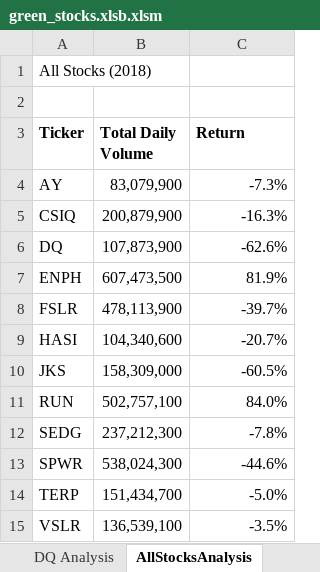
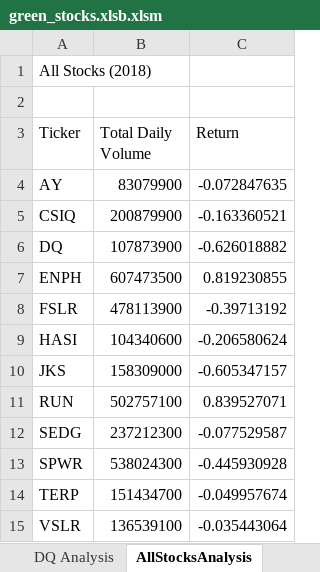
Before and after one commit to liza-abraham/stock-analysis, an Excel workbook: green_stocks.xlsb.xlsm, sheet AllStocksAnalysis, drawn as a sheet; values as stored, in another font and other column widths than the file's, no borders; charts and pictures not drawn; the diff names each change by its address in the sheet, - before the commit and + after, or states it on an @@ line.

Commit message:
Add files via upload

```diff
--- a/green_stocks.xlsb.xlsm (sheet AllStocksAnalysis)
+++ b/green_stocks.xlsb.xlsm (sheet AllStocksAnalysis)
-A3:C3 bold: on
+A3:C3 bold: off
-B4 (Total Daily Volume): 83,079,900
+B4 (Total Daily Volume): 83079900
-C4 (Return): -7.3%
+C4 (Return): -0.072847635
-B5 (Total Daily Volume): 200,879,900
+B5 (Total Daily Volume): 200879900
-C5 (Return): -16.3%
+C5 (Return): -0.163360521
-B6 (Total Daily Volume): 107,873,900
+B6 (Total Daily Volume): 107873900
-C6 (Return): -62.6%
+C6 (Return): -0.626018882
-B7 (Total Daily Volume): 607,473,500
+B7 (Total Daily Volume): 607473500
-C7 (Return): 81.9%
+C7 (Return): 0.819230855
-B8 (Total Daily Volume): 478,113,900
+B8 (Total Daily Volume): 478113900
-C8 (Return): -39.7%
+C8 (Return): -0.39713192
-B9 (Total Daily Volume): 104,340,600
+B9 (Total Daily Volume): 104340600
-C9 (Return): -20.7%
+C9 (Return): -0.206580624
-B10 (Total Daily Volume): 158,309,000
+B10 (Total Daily Volume): 158309000
-C10 (Return): -60.5%
+C10 (Return): -0.605347157
-B11 (Total Daily Volume): 502,757,100
+B11 (Total Daily Volume): 502757100
-C11 (Return): 84.0%
+C11 (Return): 0.839527071
-B12 (Total Daily Volume): 237,212,300
+B12 (Total Daily Volume): 237212300
-C12 (Return): -7.8%
+C12 (Return): -0.077529587
-B13 (Total Daily Volume): 538,024,300
+B13 (Total Daily Volume): 538024300
-C13 (Return): -44.6%
+C13 (Return): -0.445930928
-B14 (Total Daily Volume): 151,434,700
+B14 (Total Daily Volume): 151434700
-C14 (Return): -5.0%
+C14 (Return): -0.049957674
-B15 (Total Daily Volume): 136,539,100
+B15 (Total Daily Volume): 136539100
-C15 (Return): -3.5%
+C15 (Return): -0.035443064
```
Also changed, not shown: charts or pictures.
